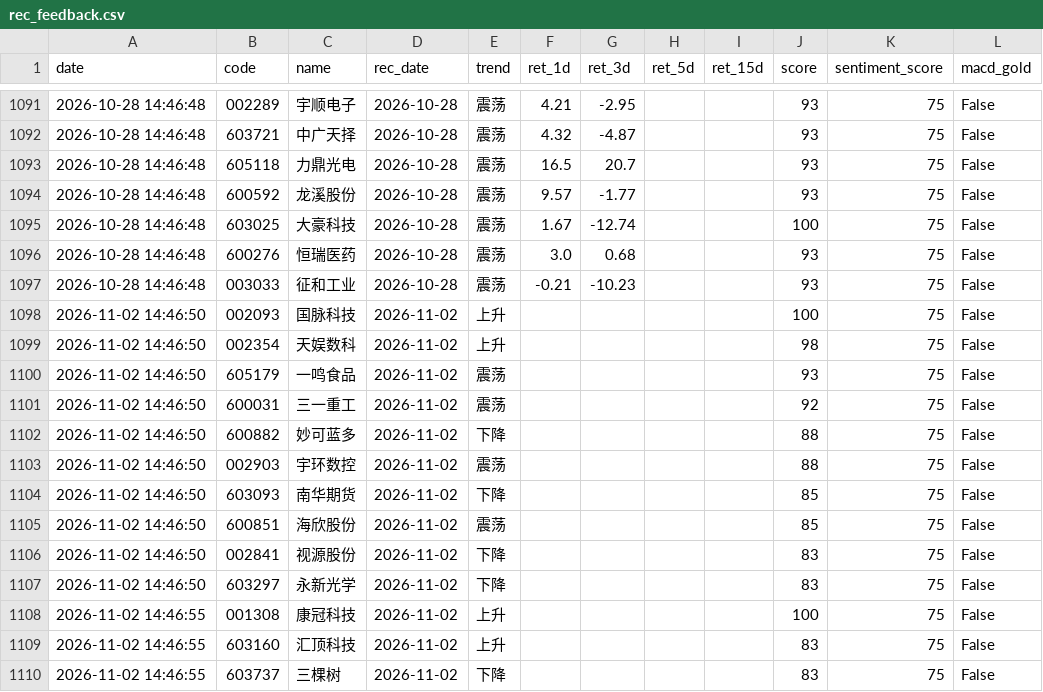
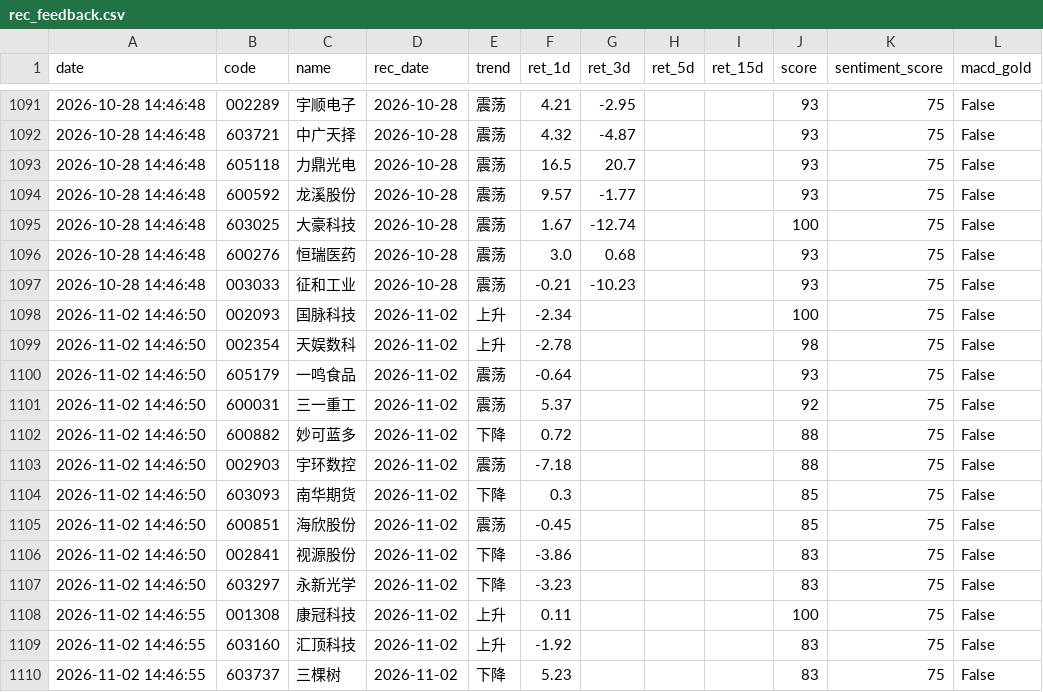
Before and after one commit to wssaidong/AAna, a CSV file: data/rec_feedback.csv, drawn as a sheet; only a part is shown, gaps mark what is left out; the diff names each change by its address in the sheet, - before the commit and + after, or states it on an @@ line.

Commit message:
chore(feedback_loop): 11-03 15:00 反馈闭环 — 13 条 11-02 尾盘池回填 ret_1d
feedback_loop.py 运行成功 (exit 0):
- 数据源: 最近7日推荐 26 条 / 历史交易记录 472 条
- 回填: 13 条 11-02 尾盘池历史空记录 (ret_1d 全部落库, 此前为空)
- rec_feedback.csv: 1110 行, 13 增 13 改 (仅填值, 无行增删)
- rec_tuning.json: 380 笔去重样本 / 胜率 49.47% (367→380, 49.86%→49.47%)

价格真实性校验 (13/13 差 0.00pp, 腾讯 qt.gtimg.cn 现价自算 vs CSV 回填):
002093 -2.34 / 002354 -2.78 / 605179 -0.64 / 600031 +5.37 / 600882 +0.72 /
002903 -7.18 / 603093 +0.30 / 600851 -0.45 / 002841 -3.86 / 603297 -3.23 /
001308 +0.11 / 603160 -1.92 / 603737 +5.23

策略参数零回归 (与 11-02 生成的 rec_tuning 对比):
- score_threshold 60 不变 / hold_days 1 不变
- weak_sectors 6 个不变: 造纸, semi, 印制电路板, 房地产开发, 其他家用轻工, 影视动漫
- 差异仅来自样本增长 (367→380) 与新增样本的胜率稀释, 非策略改动

生效参数确认 (strategy_policy.get_today_policy):
threshold=63 (next_day_strategy 优先) / blacklist 6 板块 / source=rec_tuning
/ tuning_age_days=0.0

弱板块过滤链路端到端复核 (verify_sector_filter_chain.py 5/5 全绿):
生产者 6 板块 → 消费者 blacklist 6 → 中文名/enum 双路匹配可拦截 →
冷启动 veto 未误伤高胜率板块 (水泥制造/白酒/小家电/仪器仪表/机械基础件) →
sector_stats 中文名 85 / enum 8 口径一致

提交范围: 仅 2 文件白名单 stage, cleanup 脚本产生的 reports/ 删除保持未 stage
(8/23 P0 铁律); git ls-files reports/ 1474 保持不变

```diff
--- a/data/rec_feedback.csv
+++ b/data/rec_feedback.csv
-F1098 (ret_1d): (empty)
+F1098 (ret_1d): -2.34
-F1099 (ret_1d): (empty)
+F1099 (ret_1d): -2.78
-F1100 (ret_1d): (empty)
+F1100 (ret_1d): -0.64
-F1101 (ret_1d): (empty)
+F1101 (ret_1d): 5.37
-F1102 (ret_1d): (empty)
+F1102 (ret_1d): 0.72
-F1103 (ret_1d): (empty)
+F1103 (ret_1d): -7.18
-F1104 (ret_1d): (empty)
+F1104 (ret_1d): 0.3
-F1105 (ret_1d): (empty)
+F1105 (ret_1d): -0.45
-F1106 (ret_1d): (empty)
+F1106 (ret_1d): -3.86
-F1107 (ret_1d): (empty)
+F1107 (ret_1d): -3.23
-F1108 (ret_1d): (empty)
+F1108 (ret_1d): 0.11
-F1109 (ret_1d): (empty)
+F1109 (ret_1d): -1.92
-F1110 (ret_1d): (empty)
+F1110 (ret_1d): 5.23
```
Also changed, not shown: 1 other file.
